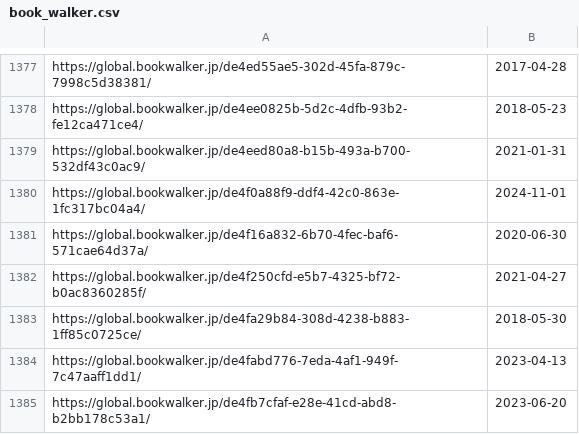
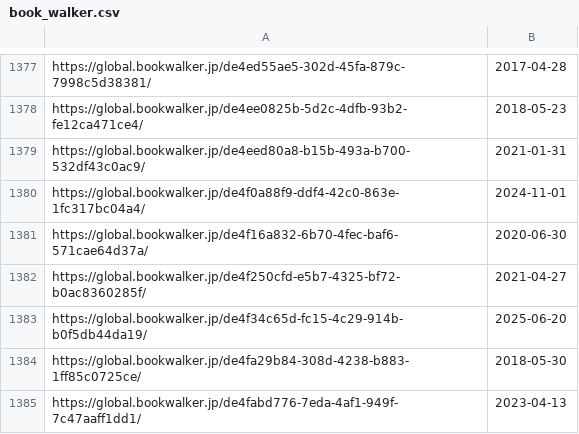
Before and after one commit to LNRelease/lnrelease.github.io, a CSV file: book_walker.csv, drawn as a sheet; only a part is shown, gaps mark what is left out; the shorter side is filled out with more unchanged rows; the diff names each change by its address in the sheet, - before the commit and + after, or states it on an @@ line.

```diff
--- a/book_walker.csv
+++ b/book_walker.csv
+row 1383: https://global.bookwalker.jp/de4f34c65d-fc15-4c29-914b-b0f5db44da19/ | 2025-06-20
```
Also changed, not shown: hanashi.csv, 2 other files.
